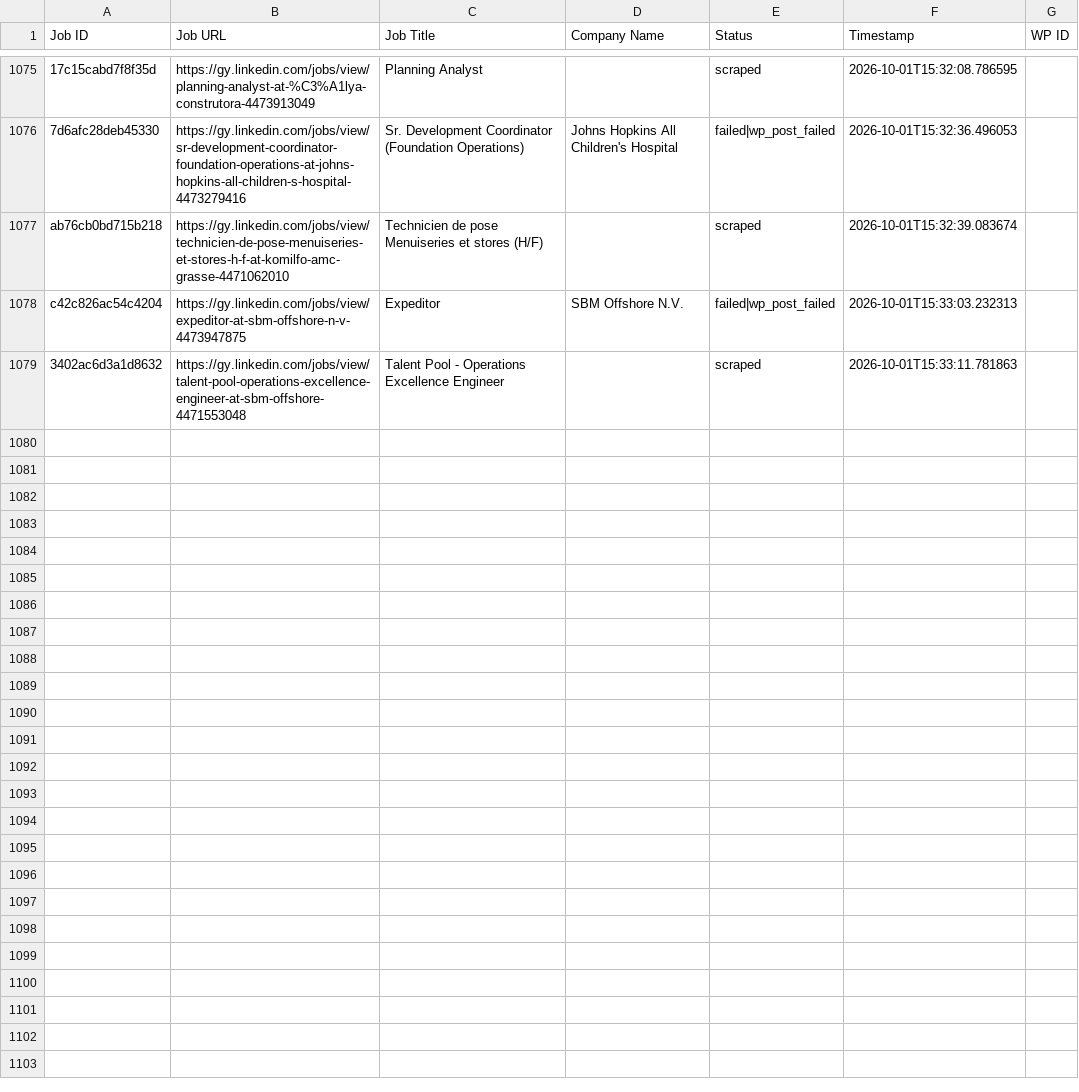
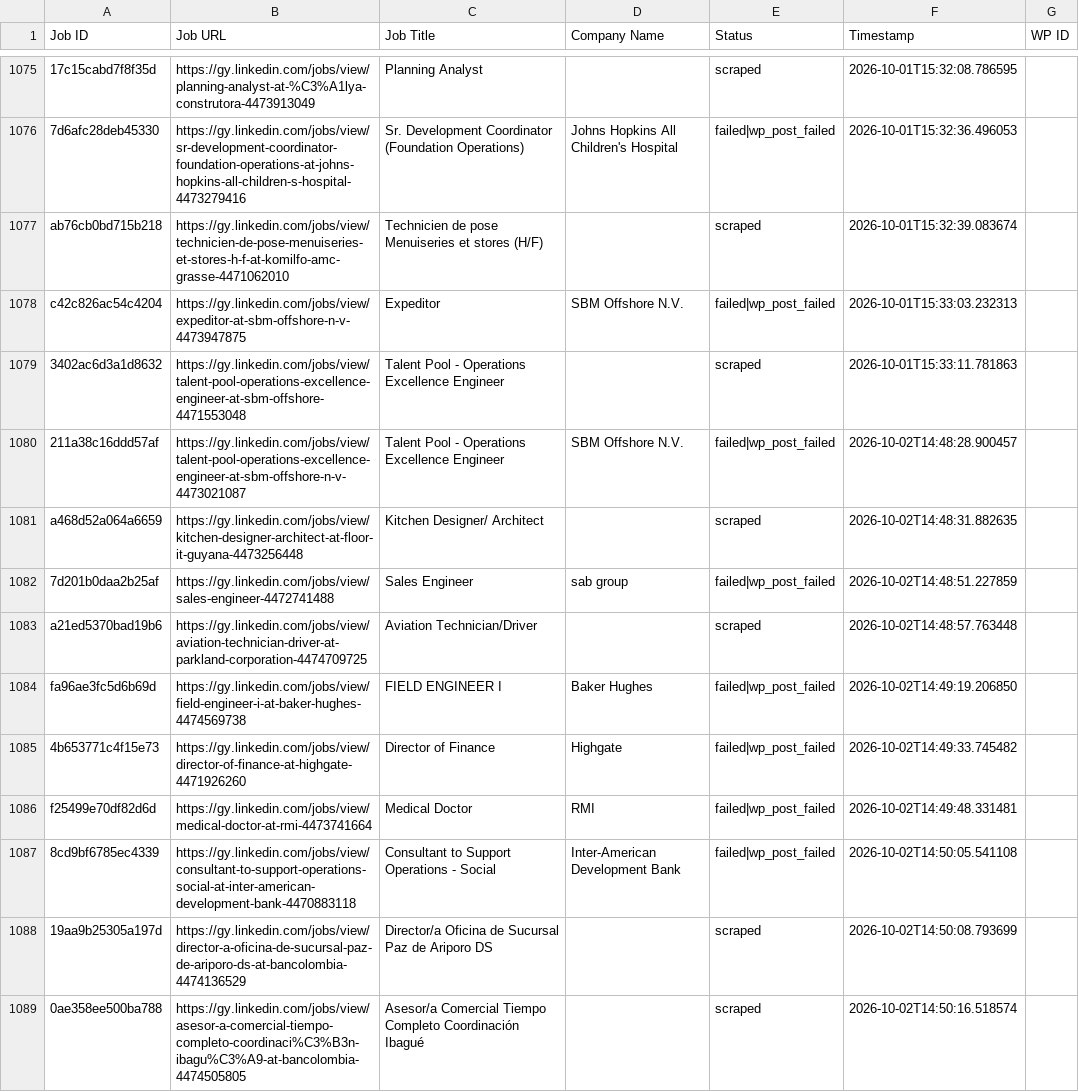
Before and after one commit to mimusdesign/gy, a CSV file: processed_jobs.csv, drawn as a sheet; only a part is shown, gaps mark what is left out; the diff covers the shown part only.

```diff
--- a/processed_jobs.csv
+++ b/processed_jobs.csv
@@ -1085 +1085,11 @@ c42c826ac54c4204,https://gy.linkedin.com/jobs/view/expeditor-at-sbm-offshore-n-v
 3402ac6d3a1d8632,https://gy.linkedin.com/jobs/view/talent-pool-operations-excellence-engineer-at-sbm-offshore-4471553048,Talent Pool - Operations Excellence Engineer,,scraped,2026-10-01T15:33:11.781863,
+211a38c16ddd57af,https://gy.linkedin.com/jobs/view/talent-pool-operations-excellence-engineer-at-sbm-offshore-n-v-4473021087,Talent Pool - Operations Excellence Engineer,SBM Offshore N.V.,failed|wp_post_failed,2026-10-02T14:48:28.900457,
+a468d52a064a6659,https://gy.linkedin.com/jobs/view/kitchen-designer-architect-at-floor-it-guyana-4473256448,Kitchen Designer/ Architect,,scraped,2026-10-02T14:48:31.882635,
+7d201b0daa2b25af,https://gy.linkedin.com/jobs/view/sales-engineer-4472741488,Sales Engineer,sab group,failed|wp_post_failed,2026-10-02T14:48:51.227859,
+a21ed5370bad19b6,https://gy.linkedin.com/jobs/view/aviation-technician-driver-at-parkland-corporation-4474709725,Aviation Technician/Driver,,scraped,2026-10-02T14:48:57.763448,
+fa96ae3fc5d6b69d,https://gy.linkedin.com/jobs/view/field-engineer-i-at-baker-hughes-4474569738,FIELD ENGINEER I,Baker Hughes,failed|wp_post_failed,2026-10-02T14:49:19.206850,
+4b653771c4f15e73,https://gy.linkedin.com/jobs/view/director-of-finance-at-highgate-4471926260,Director of Finance,Highgate,failed|wp_post_failed,2026-10-02T14:49:33.745482,
+f25499e70df82d6d,https://gy.linkedin.com/jobs/view/medical-doctor-at-rmi-4473741664,Medical Doctor,RMI,failed|wp_post_failed,2026-10-02T14:49:48.331481,
+8cd9bf6785ec4339,https://gy.linkedin.com/jobs/view/consultant-to-support-operations-social-at-inter-american-development-bank-4470883118,Consultant to Support Operations - Social,Inter-American Development Bank,failed|wp_post_failed,2026-10-02T14:50:05.541108,
+19aa9b25305a197d,https://gy.linkedin.com/jobs/view/director-a-oficina-de-sucursal-paz-de-ariporo-ds-at-bancolombia-4474136529,Director/a Oficina de Sucursal Paz de Ariporo DS,,scraped,2026-10-02T14:50:08.793699,
+0ae358ee500ba788,https://gy.linkedin.com/jobs/view/asesor-a-comercial-tiempo-completo-coordinaci%C3%B3n-ibagu%C3%A9-at-bancolombia-4474505805,Asesor/a Comercial Tiempo Completo Coordinación Ibagué,,scraped,2026-10-02T14:50:16.518574,
```
Also changed, not shown: 10 added rows elsewhere in this file.
